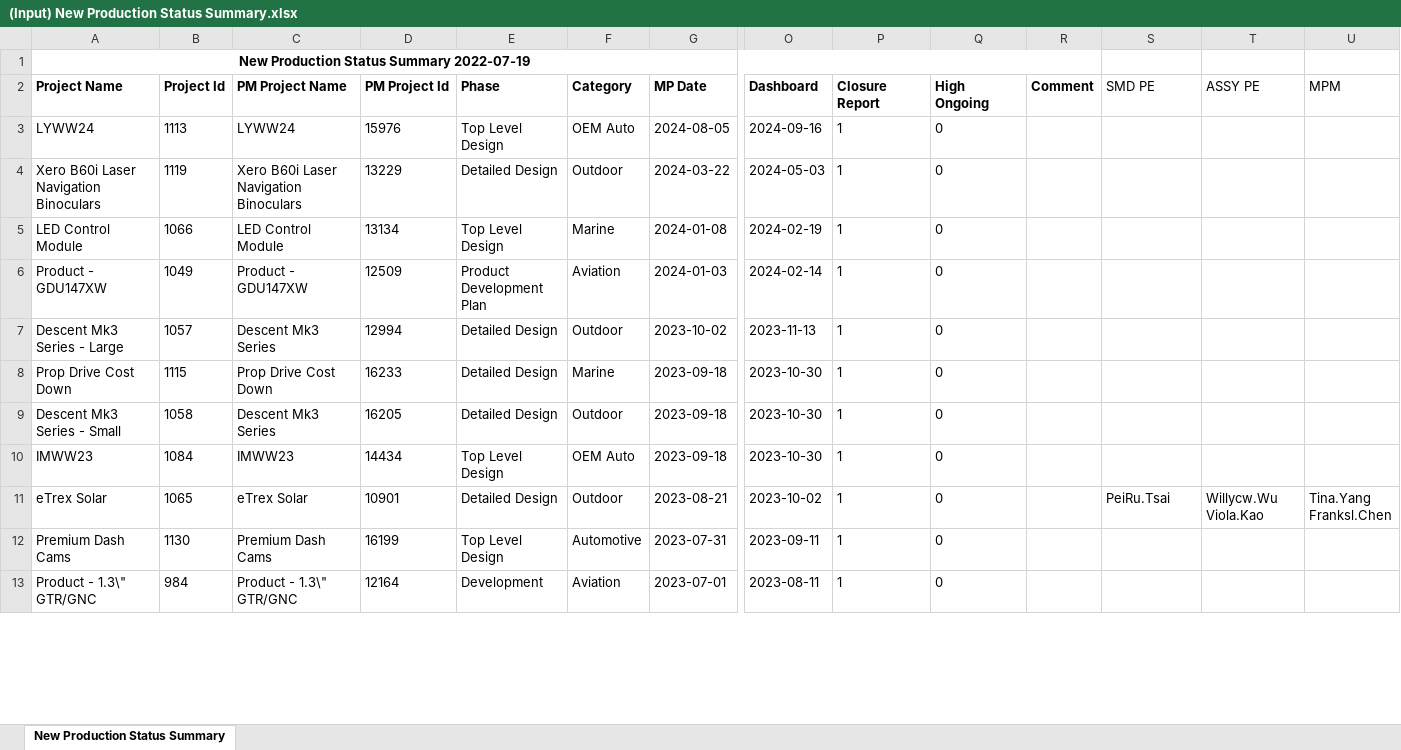
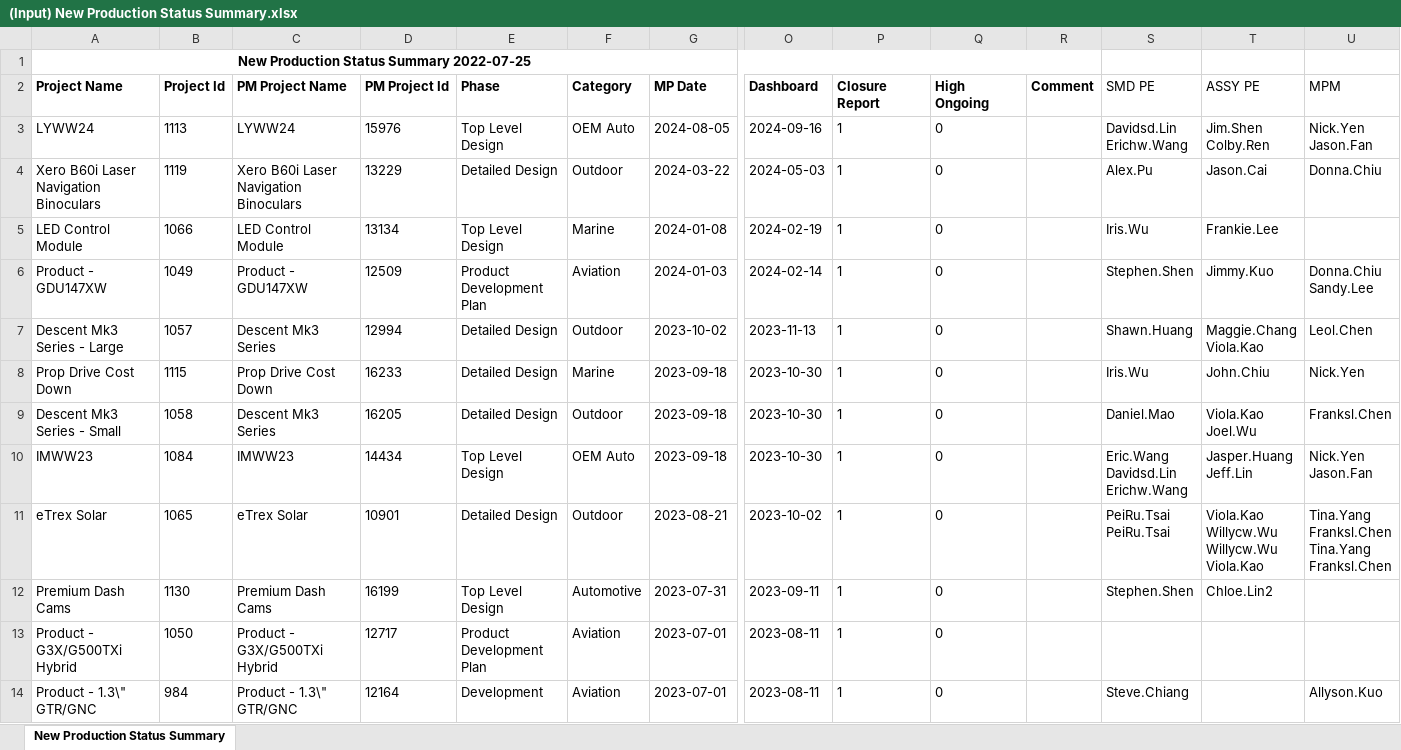
Before and after one commit to CPWRF/Projects, an Excel workbook: GMLA loading analysis/PMsystem_PRweb/(Input) New Production Status Summary.xlsx, sheet New Production Status Summary, drawn as a sheet; only a part is shown, gaps mark what is left out; values as stored, in another font and other column widths than the file's, no borders; addresses are those after the commit; rows hold the shown columns only; ↵ is a line break in a cell; the diff covers the shown part only; the diff names each change by its address in the sheet, - before the commit and + after, or states it on an @@ line.

```diff
--- a/GMLA loading analysis/PMsystem_PRweb/(Input) New Production Status Summary.xlsx (sheet New Production Status Summary)
+++ b/GMLA loading analysis/PMsystem_PRweb/(Input) New Production Status Summary.xlsx (sheet New Production Status Summary)
-A1 (Project Name): New Production Status Summary 2022-07-19
+A1 (Project Name): New Production Status Summary 2022-07-25
-S3 (SMD PE): (empty)
+S3 (SMD PE): Davidsd.Lin ↵ Erichw.Wang
-T3 (ASSY PE): (empty)
+T3 (ASSY PE): Jim.Shen ↵ Colby.Ren
-U3 (MPM): (empty)
+U3 (MPM): Nick.Yen ↵ Jason.Fan
-S4 (SMD PE): (empty)
+S4 (SMD PE): Alex.Pu
-T4 (ASSY PE): (empty)
+T4 (ASSY PE): Jason.Cai
-U4 (MPM): (empty)
+U4 (MPM): Donna.Chiu
-S5 (SMD PE): (empty)
+S5 (SMD PE): Iris.Wu
-T5 (ASSY PE): (empty)
+T5 (ASSY PE): Frankie.Lee
-S6 (SMD PE): (empty)
+S6 (SMD PE): Stephen.Shen
-T6 (ASSY PE): (empty)
+T6 (ASSY PE): Jimmy.Kuo
-U6 (MPM): (empty)
+U6 (MPM): Donna.Chiu ↵ Sandy.Lee
-S7 (SMD PE): (empty)
+S7 (SMD PE): Shawn.Huang
-T7 (ASSY PE): (empty)
+T7 (ASSY PE): Maggie.Chang ↵ Viola.Kao
-U7 (MPM): (empty)
+U7 (MPM): Leol.Chen
-S8 (SMD PE): (empty)
+S8 (SMD PE): Iris.Wu
-T8 (ASSY PE): (empty)
+T8 (ASSY PE): John.Chiu
-U8 (MPM): (empty)
+U8 (MPM): Nick.Yen
-S9 (SMD PE): (empty)
+S9 (SMD PE): Daniel.Mao
-T9 (ASSY PE): (empty)
+T9 (ASSY PE): Viola.Kao ↵ Joel.Wu
-U9 (MPM): (empty)
+U9 (MPM): Franksl.Chen
-S10 (SMD PE): (empty)
+S10 (SMD PE): Eric.Wang ↵ Davidsd.Lin ↵ Erichw.Wang
-T10 (ASSY PE): (empty)
+T10 (ASSY PE): Jasper.Huang ↵ Jeff.Lin
-U10 (MPM): (empty)
+U10 (MPM): Nick.Yen ↵ Jason.Fan
-S11 (SMD PE): PeiRu.Tsai
+S11 (SMD PE): PeiRu.Tsai ↵ PeiRu.Tsai
-T11 (ASSY PE): Willycw.Wu ↵ Viola.Kao
+T11 (ASSY PE): Viola.Kao ↵ Willycw.Wu ↵ Willycw.Wu ↵ Viola.Kao
-U11 (MPM): Tina.Yang ↵ Franksl.Chen
+U11 (MPM): Tina.Yang ↵ Franksl.Chen ↵ Tina.Yang ↵ Franksl.Chen
-S12 (SMD PE): (empty)
+S12 (SMD PE): Stephen.Shen
-T12 (ASSY PE): (empty)
+T12 (ASSY PE): Chloe.Lin2
+row 13: Product - G3X/G500TXi Hybrid | 1050 | Product - G3X/G500TXi Hybrid | 12717 | Product Development Plan | Aviation | 2023-07-01 | 2023-08-11 | 1 | 0
-S14 (SMD PE): (empty)
+S14 (SMD PE): Steve.Chiang
-U14 (MPM): (empty)
+U14 (MPM): Allyson.Kuo
```
Also changed, not shown: 1 added row, 3 removed rows and 365 edited cells elsewhere in this sheet, GMLA loading analysis/PMsystem_PRweb/(Output) Data.xlsx, GMLASummary/For Jessica/data.xlsx, 25 other files.
